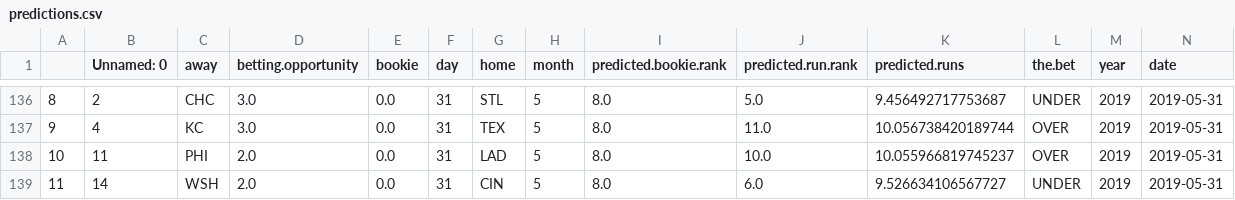
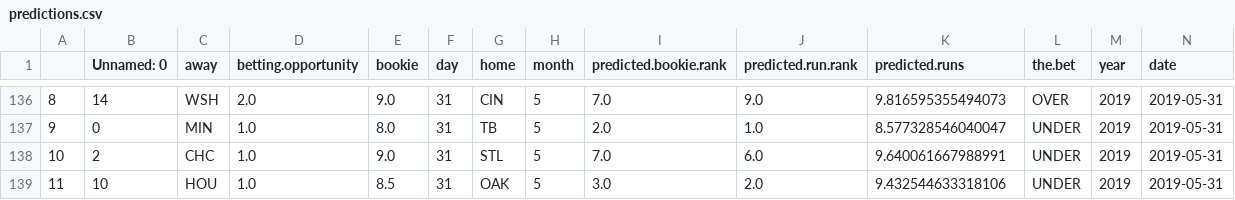
Before and after one commit to kupresanin99/Project423, a CSV file: data/predictions.csv, drawn as a sheet; only a part is shown, gaps mark what is left out; the diff covers the shown part only.

```diff
--- a/data/predictions.csv
+++ b/data/predictions.csv
@@ -136,4 +136,4 @@
-8,2,CHC,3.0,0.0,31,STL,5,8.0,5.0,9.456492717753687,UNDER,2019,2019-05-31
-9,4,KC,3.0,0.0,31,TEX,5,8.0,11.0,10.056738420189744,OVER,2019,2019-05-31
-10,11,PHI,2.0,0.0,31,LAD,5,8.0,10.0,10.055966819745237,OVER,2019,2019-05-31
-11,14,WSH,2.0,0.0,31,CIN,5,8.0,6.0,9.526634106567727,UNDER,2019,2019-05-31
+8,14,WSH,2.0,9.0,31,CIN,5,7.0,9.0,9.816595355494073,OVER,2019,2019-05-31
+9,0,MIN,1.0,8.0,31,TB,5,2.0,1.0,8.577328546040047,UNDER,2019,2019-05-31
+10,2,CHC,1.0,9.0,31,STL,5,7.0,6.0,9.640061667988991,UNDER,2019,2019-05-31
+11,10,HOU,1.0,8.5,31,OAK,5,3.0,2.0,9.432544633318106,UNDER,2019,2019-05-31
```
Also changed, not shown: 92 edited cells elsewhere in this file, data/daily_predictions/predictions_5_31.csv.
